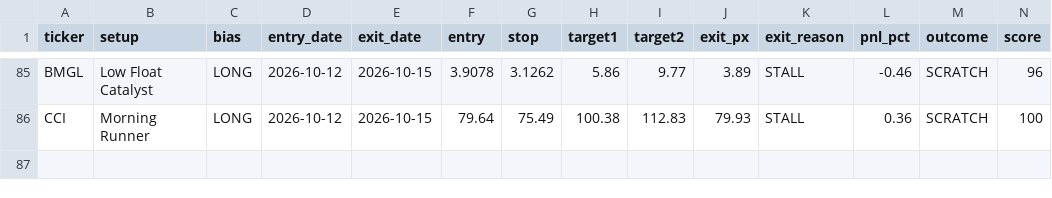
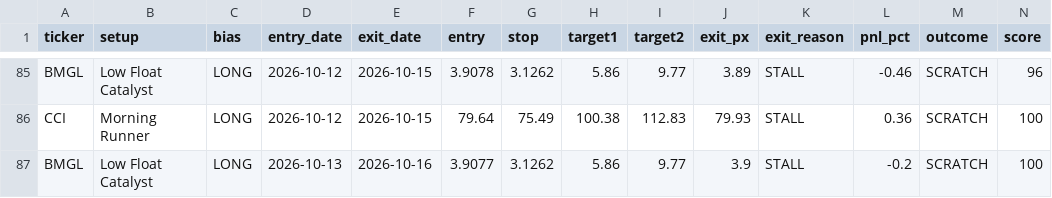
Before and after one commit to tsingh08/dman-algo-, a CSV file: dman_live_outcomes.csv, drawn as a sheet; only a part is shown, gaps mark what is left out; rows hold the shown columns only; the diff names each change by its address in the sheet, - before the commit and + after, or states it on an @@ line.

```diff
--- a/dman_live_outcomes.csv
+++ b/dman_live_outcomes.csv
+row 87: BMGL | Low Float Catalyst | LONG | 2026-10-13 | 2026-10-16 | 3.9077 | 3.1262 | 5.86 | 9.77 | 3.9 | STALL | -0.2 | SCRATCH | 100
```
Also changed, not shown: 5 other files.
